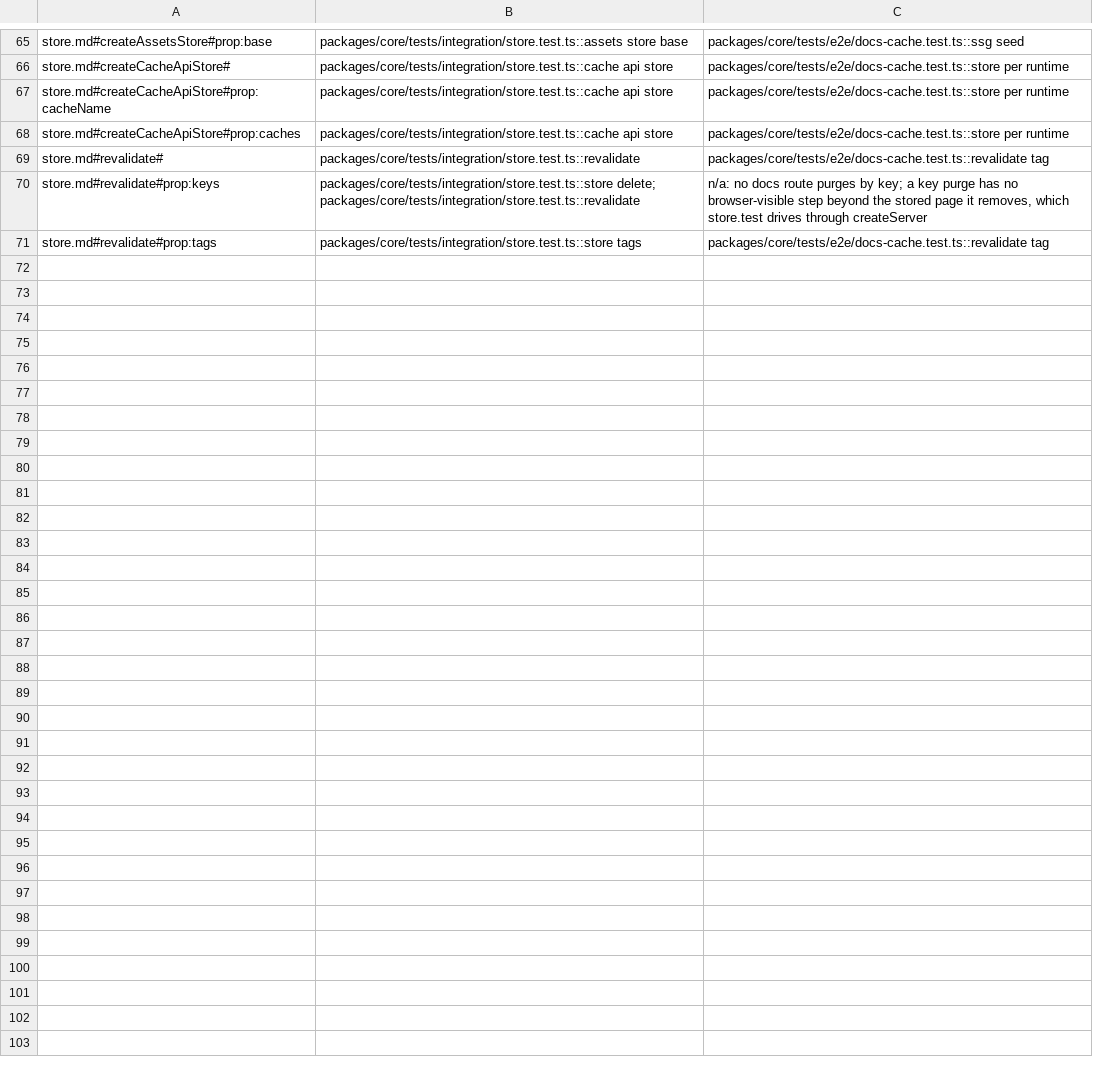
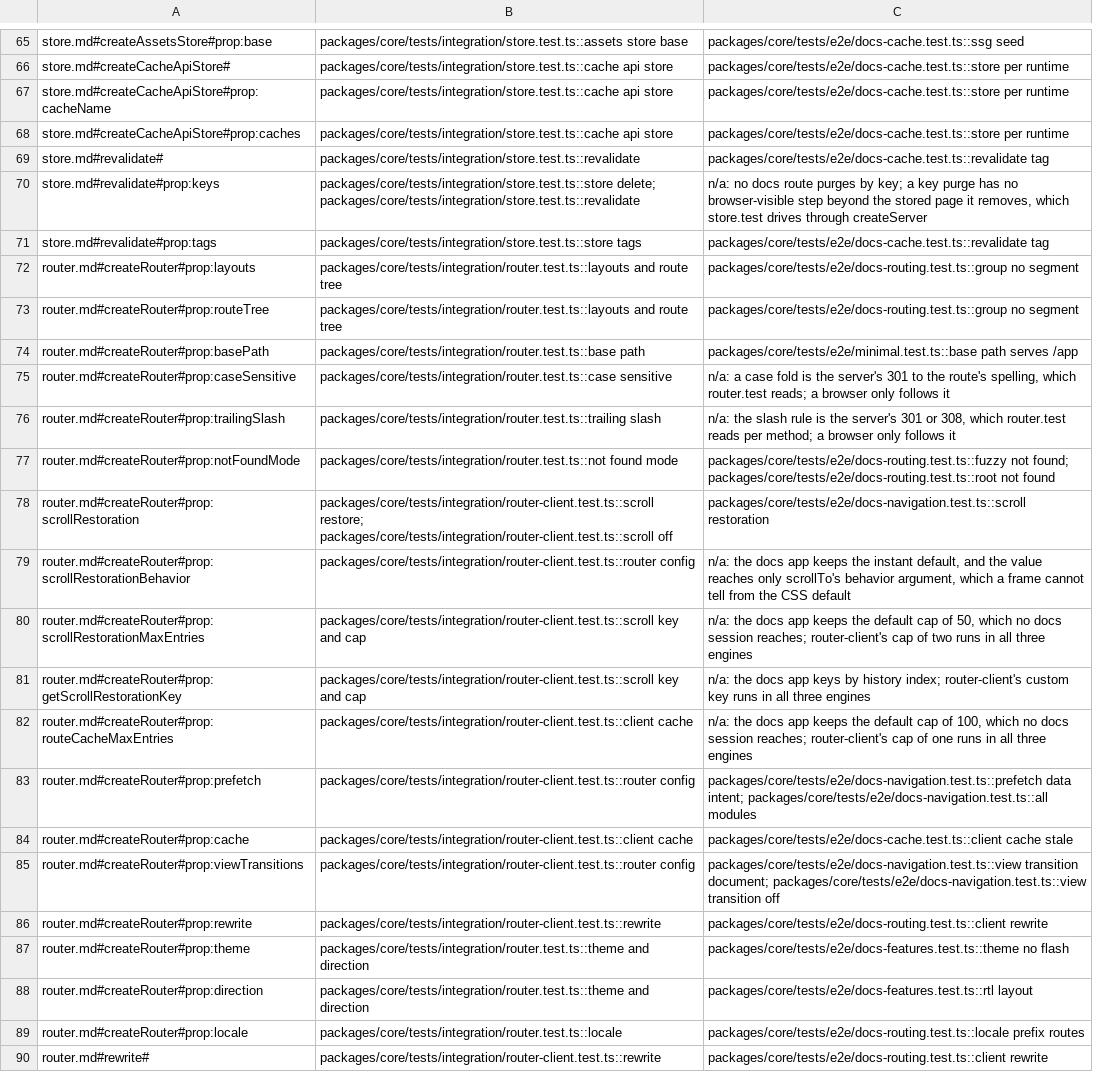
Before and after one commit to lovrozagar/flare, a TSV file: blueprint/coverage.tsv, drawn as a sheet; only a part is shown, gaps mark what is left out; the diff names each change by its address in the sheet, - before the commit and + after, or states it on an @@ line.

Commit message:
test(bit-01): router.md runs through the real server and the real client in three engines
tests/integration/router.test.ts drives router.md's server rows through createServer(...).fetch:
the tree under its layouts, the base path and its index, case folding and its redirect, the
three slash modes with their 301 and 308, root and fuzzy not-found, the theme and direction a
script reads off the router, and a locale that types the param without redirecting.
router-client.test.ts runs the client rows through the hydrate harness in chromium, firefox and
webkit: Back restoring a position, a custom key and a cap, restoration off, the client cache, its
cap and false, and the client rewrite. One mutation per group fails its case. The coverage map
gains router.md's 19 rows.

```diff
--- a/blueprint/coverage.tsv
+++ b/blueprint/coverage.tsv
+row 72: router.md#createRouter#prop:layouts | packages/core/tests/integration/router.test.ts::layouts and route tree | packages/core/tests/e2e/docs-routing.test.ts::group no segment
+row 73: router.md#createRouter#prop:routeTree | packages/core/tests/integration/router.test.ts::layouts and route tree | packages/core/tests/e2e/docs-routing.test.ts::group no segment
+row 74: router.md#createRouter#prop:basePath | packages/core/tests/integration/router.test.ts::base path | packages/core/tests/e2e/minimal.test.ts::base path serves /app
+row 75: router.md#createRouter#prop:caseSensitive | packages/core/tests/integration/router.test.ts::case sensitive | n/a: a case fold is the server's 301 to the route's spelling, which router.test reads; a browser only follows it
+row 76: router.md#createRouter#prop:trailingSlash | packages/core/tests/integration/router.test.ts::trailing slash | n/a: the slash rule is the server's 301 or 308, which router.test reads per method; a browser only follows it
+row 77: router.md#createRouter#prop:notFoundMode | packages/core/tests/integration/router.test.ts::not found mode | packages/core/tests/e2e/docs-routing.test.ts::fuzzy not found; packages/core/tests/e2e/docs-routing.test.ts::root not found
+row 78: router.md#createRouter#prop:scrollRestoration | packages/core/tests/integration/router-client.test.ts::scroll restore; packages/core/tests/integration/router-client.test.ts::scroll off | packages/core/tests/e2e/docs-navigation.test.ts::scroll restoration
+row 79: router.md#createRouter#prop:scrollRestorationBehavior | packages/core/tests/integration/router-client.test.ts::router config | n/a: the docs app keeps the instant default, and the value reaches only scrollTo's behavior argument, which a frame cannot tell from the CSS default
+row 80: router.md#createRouter#prop:scrollRestorationMaxEntries | packages/core/tests/integration/router-client.test.ts::scroll key and cap | n/a: the docs app keeps the default cap of 50, which no docs session reaches; router-client's cap of two runs in all three engines
+row 81: router.md#createRouter#prop:getScrollRestorationKey | packages/core/tests/integration/router-client.test.ts::scroll key and cap | n/a: the docs app keys by history index; router-client's custom key runs in all three engines
+row 82: router.md#createRouter#prop:routeCacheMaxEntries | packages/core/tests/integration/router-client.test.ts::client cache | n/a: the docs app keeps the default cap of 100, which no docs session reaches; router-client's cap of one runs in all three engines
+row 83: router.md#createRouter#prop:prefetch | packages/core/tests/integration/router-client.test.ts::router config | packages/core/tests/e2e/docs-navigation.test.ts::prefetch data intent; packages/core/tests/e2e/docs-navigation.test.ts::all modules
+row 84: router.md#createRouter#prop:cache | packages/core/tests/integration/router-client.test.ts::client cache | packages/core/tests/e2e/docs-cache.test.ts::client cache stale
+row 85: router.md#createRouter#prop:viewTransitions | packages/core/tests/integration/router-client.test.ts::router config | packages/core/tests/e2e/docs-navigation.test.ts::view transition document; packages/core/tests/e2e/docs-navigation.test.ts::view transition off
+row 86: router.md#createRouter#prop:rewrite | packages/core/tests/integration/router-client.test.ts::rewrite | packages/core/tests/e2e/docs-routing.test.ts::client rewrite
+row 87: router.md#createRouter#prop:theme | packages/core/tests/integration/router.test.ts::theme and direction | packages/core/tests/e2e/docs-features.test.ts::theme no flash
+row 88: router.md#createRouter#prop:direction | packages/core/tests/integration/router.test.ts::theme and direction | packages/core/tests/e2e/docs-features.test.ts::rtl layout
+row 89: router.md#createRouter#prop:locale | packages/core/tests/integration/router.test.ts::locale | packages/core/tests/e2e/docs-routing.test.ts::locale prefix routes
+row 90: router.md#rewrite# | packages/core/tests/integration/router-client.test.ts::rewrite | packages/core/tests/e2e/docs-routing.test.ts::client rewrite
```
Also changed, not shown: blueprint/files.tsv, 3 other files.
